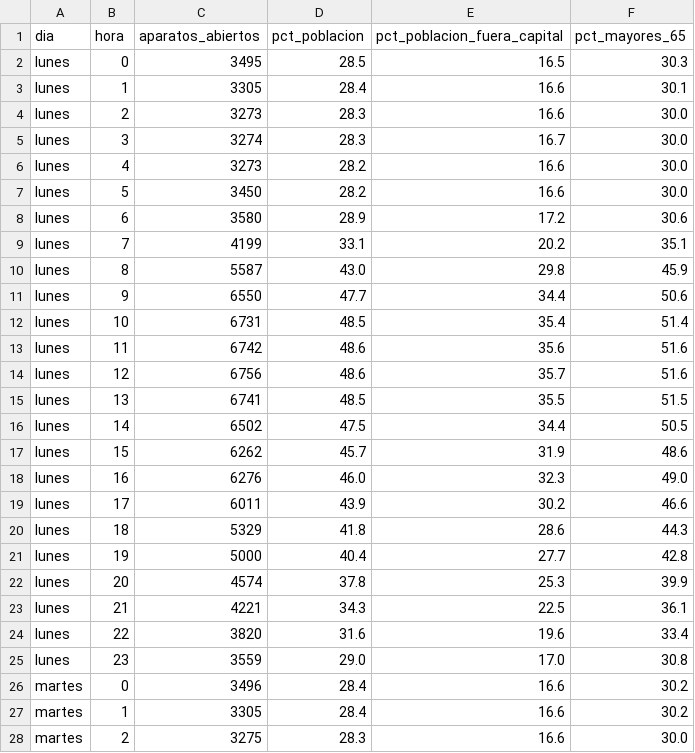
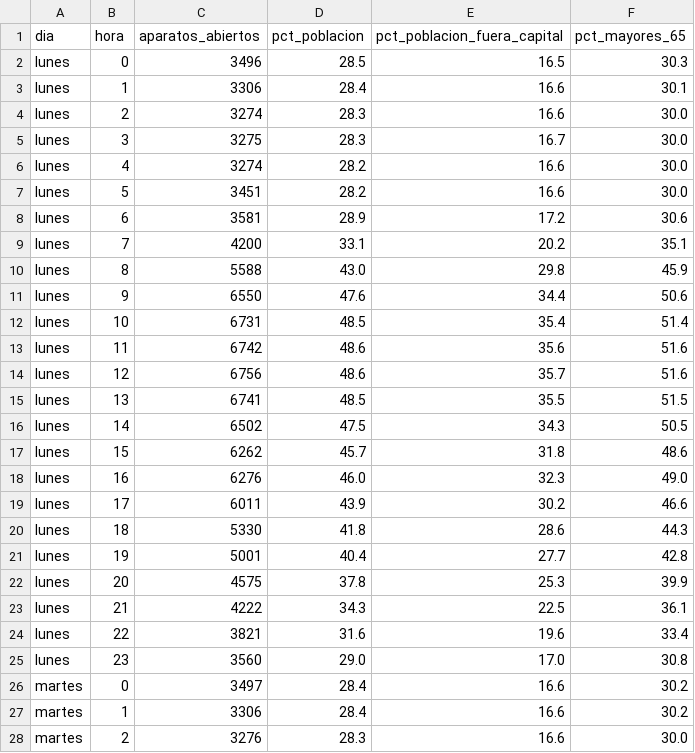
Before and after one commit to eliatorressimon/tres_minutos, a CSV file: datos/elaborados/cobertura_semana.csv, drawn as a sheet; only a part is shown; the diff covers the shown part only.

```diff
--- a/datos/elaborados/cobertura_semana.csv
+++ b/datos/elaborados/cobertura_semana.csv
@@ -1,12 +1,12 @@
 dia,hora,aparatos_abiertos,pct_poblacion,pct_poblacion_fuera_capital,pct_mayores_65
-lunes,0,3495,28.5,16.5,30.3
-lunes,1,3305,28.4,16.6,30.1
-lunes,2,3273,28.3,16.6,30.0
-lunes,3,3274,28.3,16.7,30.0
-lunes,4,3273,28.2,16.6,30.0
-lunes,5,3450,28.2,16.6,30.0
-lunes,6,3580,28.9,17.2,30.6
-lunes,7,4199,33.1,20.2,35.1
-lunes,8,5587,43.0,29.8,45.9
-lunes,9,6550,47.7,34.4,50.6
+lunes,0,3496,28.5,16.5,30.3
+lunes,1,3306,28.4,16.6,30.1
+lunes,2,3274,28.3,16.6,30.0
+lunes,3,3275,28.3,16.7,30.0
+lunes,4,3274,28.2,16.6,30.0
+lunes,5,3451,28.2,16.6,30.0
+lunes,6,3581,28.9,17.2,30.6
+lunes,7,4200,33.1,20.2,35.1
+lunes,8,5588,43.0,29.8,45.9
+lunes,9,6550,47.6,34.4,50.6
 lunes,10,6731,48.5,35.4,51.4
@@ -15,14 +15,14 @@ lunes,12,6756,48.6,35.7,51.6
 lunes,13,6741,48.5,35.5,51.5
-lunes,14,6502,47.5,34.4,50.5
-lunes,15,6262,45.7,31.9,48.6
+lunes,14,6502,47.5,34.3,50.5
+lunes,15,6262,45.7,31.8,48.6
 lunes,16,6276,46.0,32.3,49.0
 lunes,17,6011,43.9,30.2,46.6
-lunes,18,5329,41.8,28.6,44.3
-lunes,19,5000,40.4,27.7,42.8
-lunes,20,4574,37.8,25.3,39.9
-lunes,21,4221,34.3,22.5,36.1
-lunes,22,3820,31.6,19.6,33.4
-lunes,23,3559,29.0,17.0,30.8
-martes,0,3496,28.4,16.6,30.2
-martes,1,3305,28.4,16.6,30.2
-martes,2,3275,28.3,16.6,30.0
+lunes,18,5330,41.8,28.6,44.3
+lunes,19,5001,40.4,27.7,42.8
+lunes,20,4575,37.8,25.3,39.9
+lunes,21,4222,34.3,22.5,36.1
+lunes,22,3821,31.6,19.6,33.4
+lunes,23,3560,29.0,17.0,30.8
+martes,0,3497,28.4,16.6,30.2
+martes,1,3306,28.4,16.6,30.2
+martes,2,3276,28.3,16.6,30.0
```
Also changed, not shown: 65 edited cells elsewhere in this file, datos/elaborados/cobertura_municipios.csv, datos/elaborados/cobertura_variantes.csv, 12 other files.
